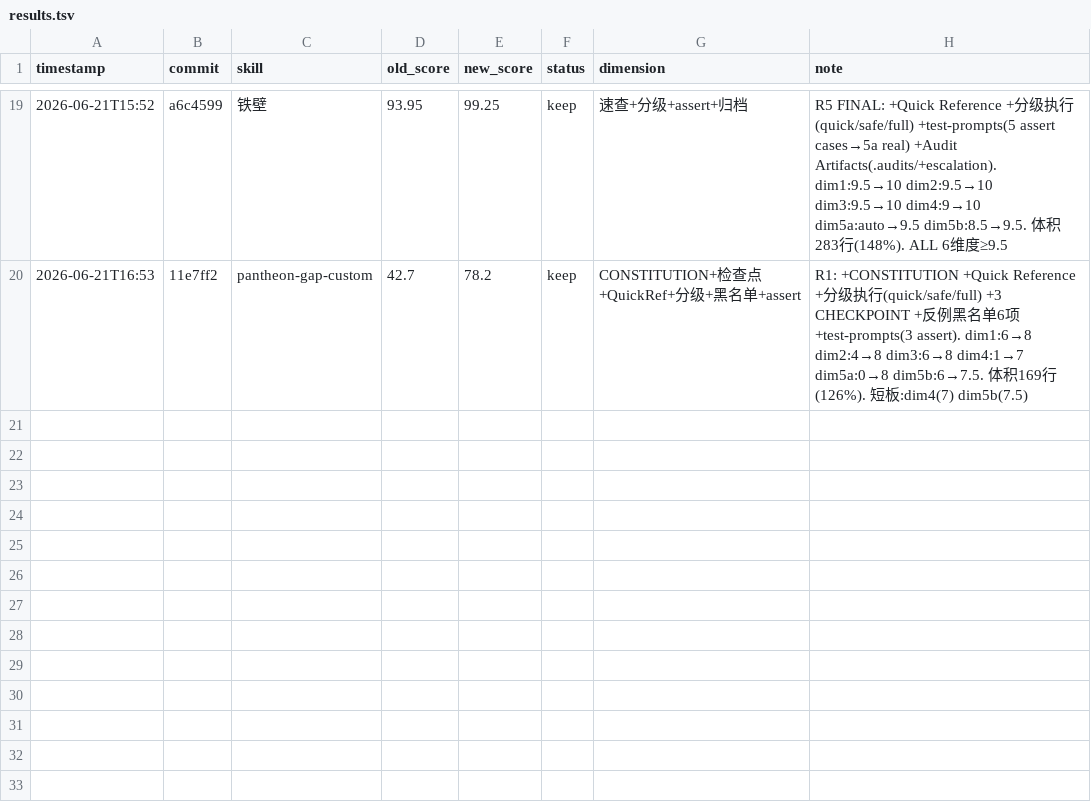
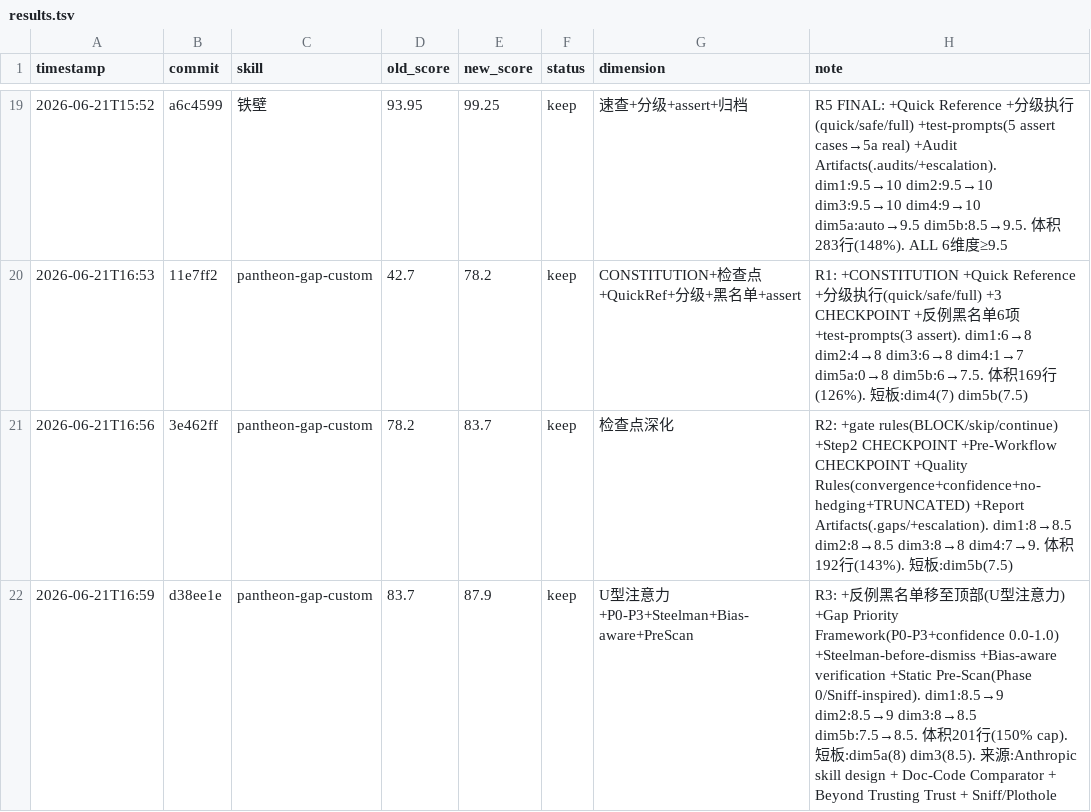
Before and after one commit to FYFran/campus-instant-messenger, a TSV file: .claude/skills/skill-lab/results.tsv, drawn as a sheet; only a part is shown, gaps mark what is left out; the diff names each change by its address in the sheet, - before the commit and + after, or states it on an @@ line.

```diff
--- a/.claude/skills/skill-lab/results.tsv
+++ b/.claude/skills/skill-lab/results.tsv
+row 21: 2026-06-21T16:56 | 3e462ff | pantheon-gap-custom | 78.2 | 83.7 | keep | 检查点深化 | R2: +gate rules(BLOCK/skip/continue) +Step2 CHECKPOINT +Pre-Workflow CHECKPOINT +Quality Rules(convergence+confidence+no-hedging+TRUNCATED) +Report Artifacts(.gaps/+escalation). dim1:8→8.5 dim2:8→8.5 dim3:8→8 dim4:7→9. 体积192行(143%). 短板:dim5b(7.5)
+row 22: 2026-06-21T16:59 | d38ee1e | pantheon-gap-custom | 83.7 | 87.9 | keep | U型注意力+P0-P3+Steelman+Bias-aware+PreScan | R3: +反例黑名单移至顶部(U型注意力) +Gap Priority Framework(P0-P3+confidence 0.0-1.0) +Steelman-before-dismiss +Bias-aware verification +Static Pre-Scan(Phase 0/Sniff-inspired). dim1:8.5→9 dim2:8.5→9 dim3:8→8.5 dim5b:7.5→8.5. 体积201行(150% cap). 短板:dim5a(8) dim3(8.5). 来源:Anthropic skill design + Doc-Code Comparator + Beyond Trusting Trust + Sniff/Plothole
```
